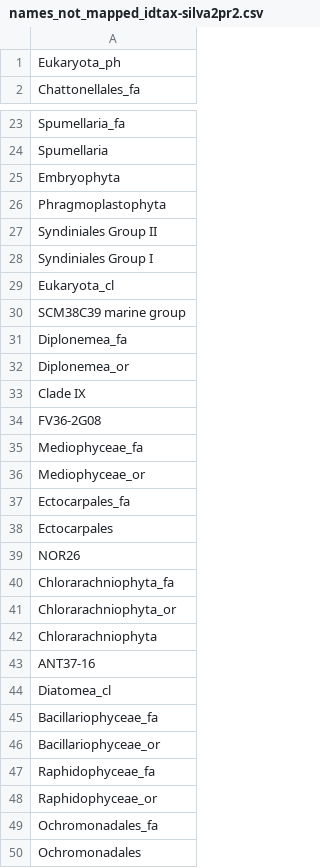
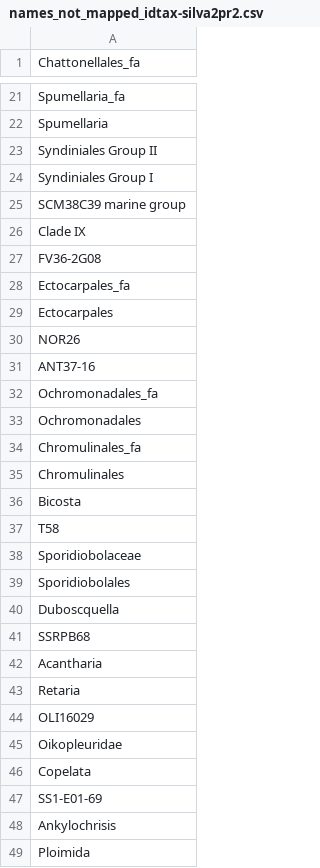
Before and after one commit to dcat4/amplicon_bioinformatics, a CSV file: tax_pipe_Mar20/taxtab_map_results/names_not_mapped_idtax-silva2pr2.csv, drawn as a sheet; only a part is shown, gaps mark what is left out; the shorter side is filled out with more unchanged rows; the diff covers the shown part only.

Commit message:
rerunning tax pipe

```diff
--- a/tax_pipe_Mar20/taxtab_map_results/names_not_mapped_idtax-silva2pr2.csv
+++ b/tax_pipe_Mar20/taxtab_map_results/names_not_mapped_idtax-silva2pr2.csv
@@ -1,2 +1 @@
-"Eukaryota_ph"
 "Chattonellales_fa"
@@ -24,14 +22,7 @@
 "Spumellaria"
-"Embryophyta"
-"Phragmoplastophyta"
 "Syndiniales Group II"
 "Syndiniales Group I"
-"Eukaryota_cl"
 "SCM38C39 marine group"
-"Diplonemea_fa"
-"Diplonemea_or"
 "Clade IX"
 "FV36-2G08"
-"Mediophyceae_fa"
-"Mediophyceae_or"
 "Ectocarpales_fa"
@@ -39,11 +30,3 @@
 "NOR26"
-"Chlorarachniophyta_fa"
-"Chlorarachniophyta_or"
-"Chlorarachniophyta"
 "ANT37-16"
-"Diatomea_cl"
-"Bacillariophyceae_fa"
-"Bacillariophyceae_or"
-"Raphidophyceae_fa"
-"Raphidophyceae_or"
 "Ochromonadales_fa"
```
Also changed, not shown: 36 removed rows and 1 edited cell elsewhere in this file, tax_pipe_Mar20/taxtab_map_results/names_not_mapped_bayes-silva2pr2.csv, tax_pipe_Mar20/taxtab_map_results/names_not_mapped_lca-pr22pr2.csv, 1 other file.
